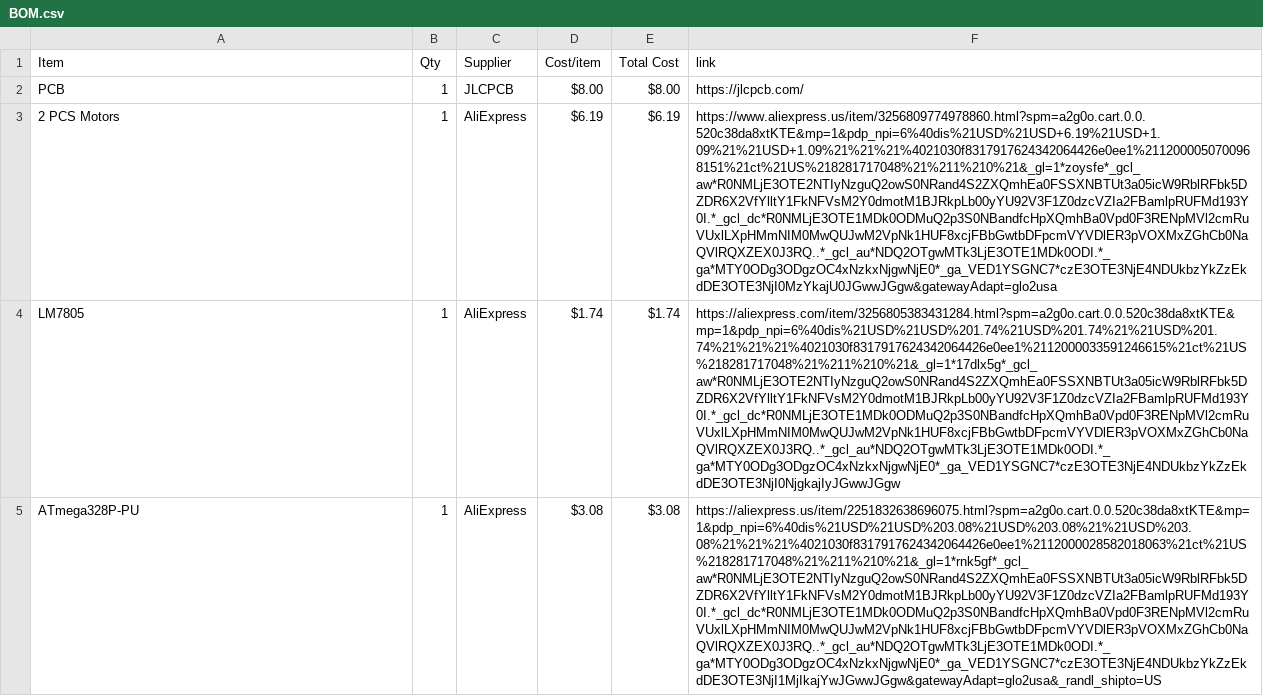
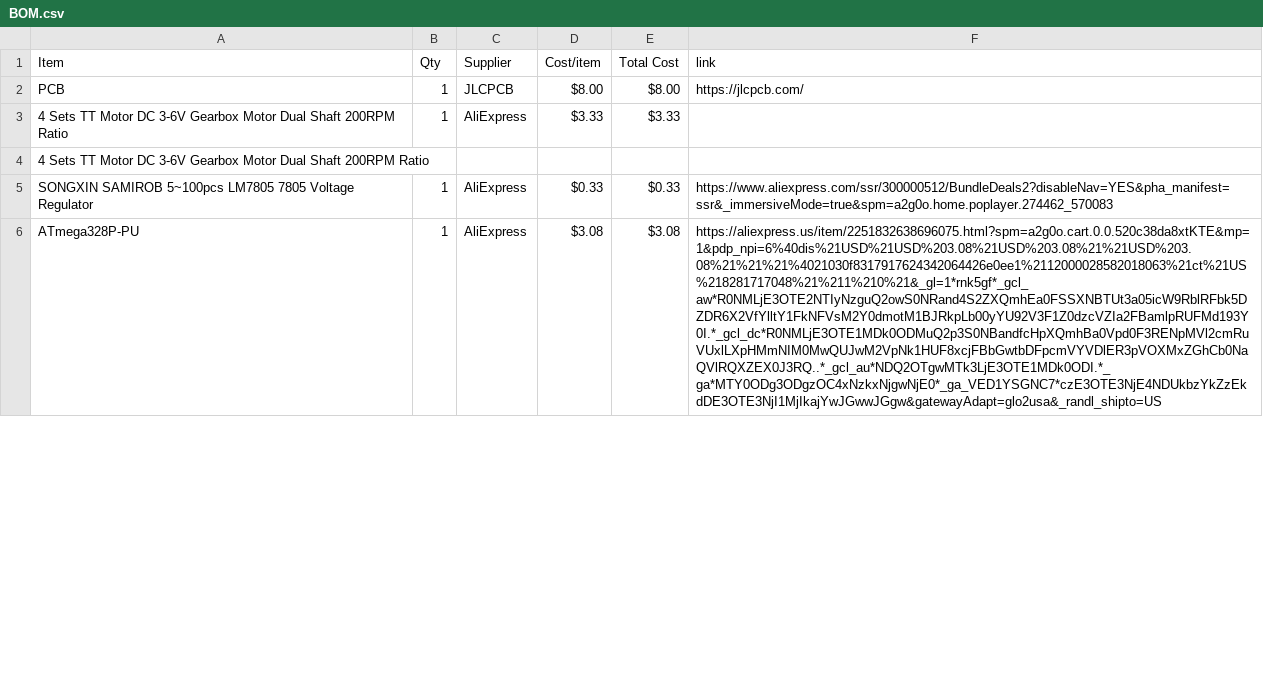
Before and after one commit to madadisriram11-web/RunawayAlarmClock1, a CSV file: BOM.csv, drawn as a sheet; only a part is shown; removed rows and columns are numbered as before the commit, all else as after; the diff covers the shown part only; the diff names each change by its address in the sheet, - before the commit and + after, or states it on an @@ line.

Commit message:
Update BOM.csv

```diff
--- a/BOM.csv
+++ b/BOM.csv
-row 3: 2 PCS Motors | 1 | AliExpress | $6.19 | $6.19 | https://www.aliexpress.us/item/3256809774978860.html?spm=a2g0o.cart.0.0.520c38da8xtKTE&mp=1&pdp_npi=6%40dis%21USD%21USD+6.19%21USD+1.09%21%21USD+1.09%21%21%21%4021030f8317917624342064426e0ee1%2112000050700968151%21ct%21US%218281717048%21%211%210%21&_gl=1*zoysfe*_gcl_aw*R0NMLjE3OTE2NTIyNzguQ2owS0NRand4S2ZXQmhEa0FSSXNBTUt3a05icW9RblRFbk5DZDR6X2VfYlltY1FkNFVsM2Y0dmotM1BJRkpLb00yYU92V3F1Z0dzcVZIa2FBamlpRUFMd193Y0I.*_gcl_dc*R0NMLjE3OTE1MDk0ODMuQ2p3S0NBandfcHpXQmhBa0Vpd0F3RENpMVl2cmRuVUxlLXpHMmNIM0MwQUJwM2VpNk1HUF8xcjFBbGwtbDFpcmVYVDlER3pVOXMxZGhCb0NaQVlRQXZEX0J3RQ..*_gcl_au*NDQ2OTgwMTk3LjE3OTE1MDk0ODI.*_ga*MTY0ODg3ODgzOC4xNzkxNjgwNjE0*_ga_VED1YSGNC7*czE3OTE3NjE4NDUkbzYkZzEkdDE3OTE3NjI0MzYkajU0JGwwJGgw&gatewayAdapt=glo2usa
-row 4: LM7805 | 1 | AliExpress | $1.74 | $1.74 | https://aliexpress.com/item/3256805383431284.html?spm=a2g0o.cart.0.0.520c38da8xtKTE&mp=1&pdp_npi=6%40dis%21USD%21USD%201.74%21USD%201.74%21%21USD%201.74%21%21%21%4021030f8317917624342064426e0ee1%2112000033591246615%21ct%21US%218281717048%21%211%210%21&_gl=1*17dlx5g*_gcl_aw*R0NMLjE3OTE2NTIyNzguQ2owS0NRand4S2ZXQmhEa0FSSXNBTUt3a05icW9RblRFbk5DZDR6X2VfYlltY1FkNFVsM2Y0dmotM1BJRkpLb00yYU92V3F1Z0dzcVZIa2FBamlpRUFMd193Y0I.*_gcl_dc*R0NMLjE3OTE1MDk0ODMuQ2p3S0NBandfcHpXQmhBa0Vpd0F3RENpMVl2cmRuVUxlLXpHMmNIM0MwQUJwM2VpNk1HUF8xcjFBbGwtbDFpcmVYVDlER3pVOXMxZGhCb0NaQVlRQXZEX0J3RQ..*_gcl_au*NDQ2OTgwMTk3LjE3OTE1MDk0ODI.*_ga*MTY0ODg3ODgzOC4xNzkxNjgwNjE0*_ga_VED1YSGNC7*czE3OTE3NjE4NDUkbzYkZzEkdDE3OTE3NjI0NjgkajIyJGwwJGgw
+row 3: 4 Sets TT Motor DC 3-6V Gearbox Motor Dual Shaft 200RPM Ratio | 1 | AliExpress | $3.33 | $3.33
+row 4: 4 Sets TT Motor DC 3-6V Gearbox Motor Dual Shaft 200RPM Ratio
+row 5: SONGXIN SAMIROB 5~100pcs LM7805 7805 Voltage Regulator | 1 | AliExpress | $0.33 | $0.33 | https://www.aliexpress.com/ssr/300000512/BundleDeals2?disableNav=YES&pha_manifest=ssr&_immersiveMode=true&spm=a2g0o.home.poplayer.274462_570083
```
Also changed, not shown: 1 added row, 1 removed row and 1 edited cell elsewhere in this file.
